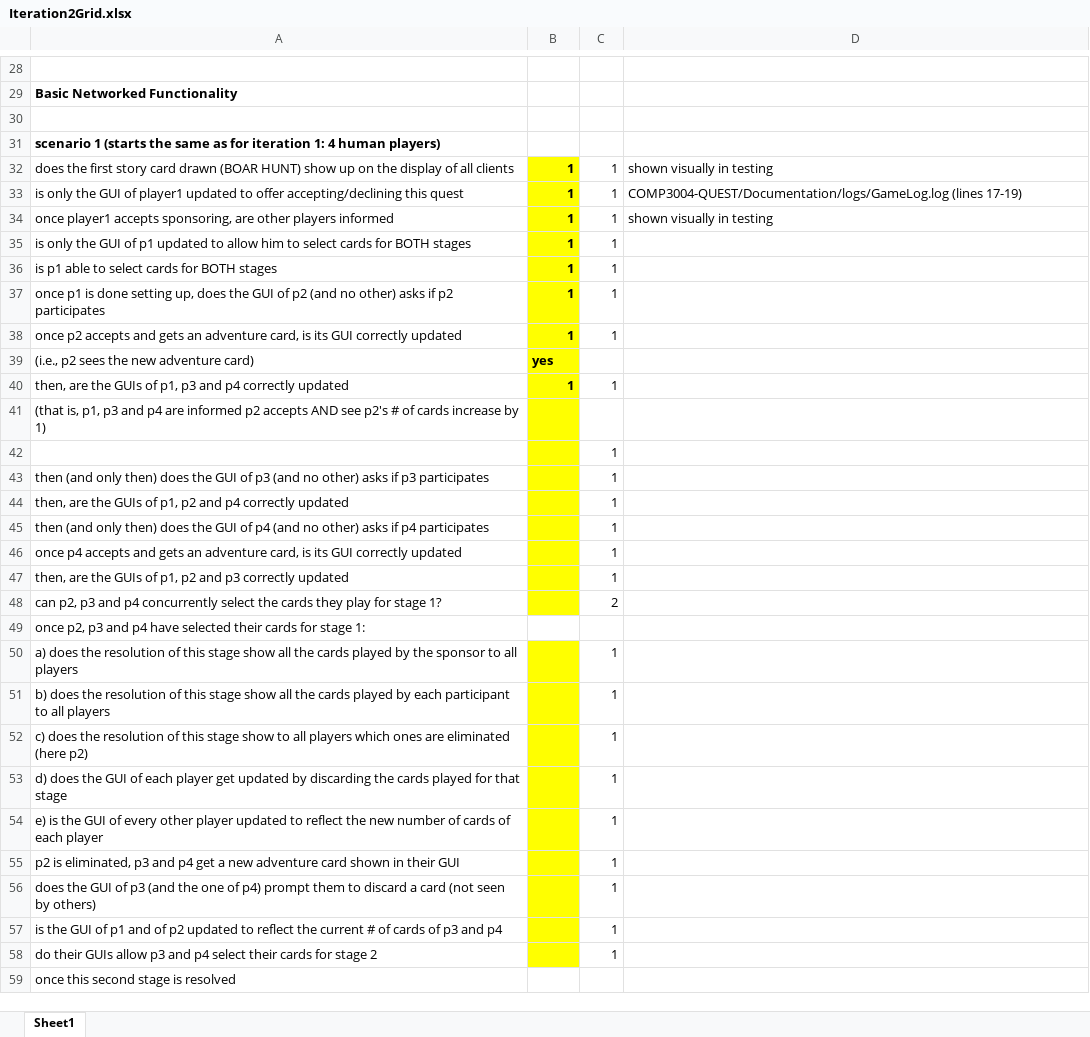
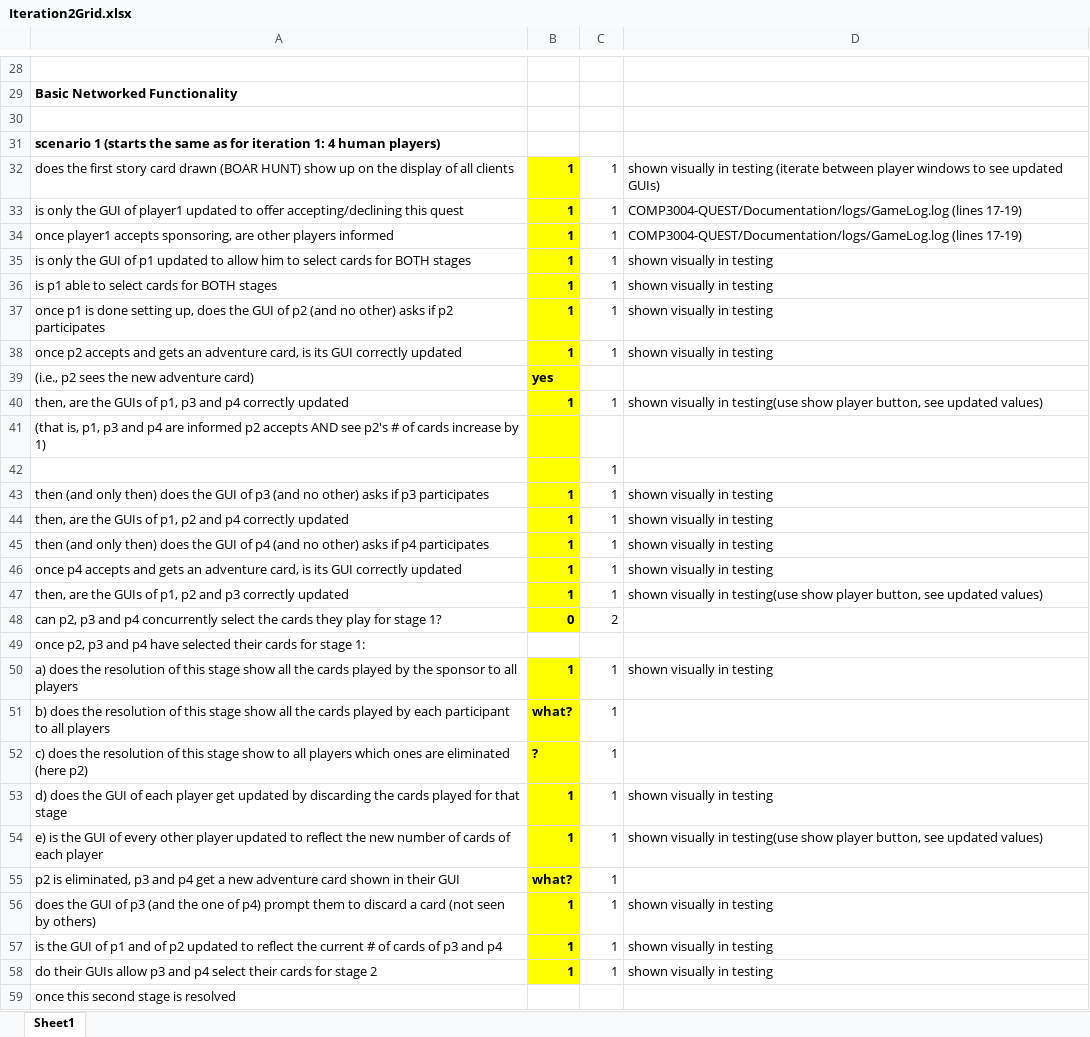
Before and after one commit to Tricktionary/Quest, an Excel workbook: Documentation/Iteration2Grid.xlsx, sheet Sheet1, drawn as a sheet; only a part is shown, gaps mark what is left out; values as stored, in another font and other column widths than the file's, no borders; the diff covers the shown part only; the diff names each change by its address in the sheet, - before the commit and + after, or states it on an @@ line.

```diff
--- a/Documentation/Iteration2Grid.xlsx (sheet Sheet1)
+++ b/Documentation/Iteration2Grid.xlsx (sheet Sheet1)
-D32: …in testing
+D32: …in testing (iterate between player windows to see updated GUIs)
-D34: shown visually in testing
+D34: COMP3004-QUEST/Documentation/logs/GameLog.log (lines 17-19)
-D35:D38: (empty)
+D35:D38: shown visually in testing
-D40: (empty)
+D40: shown visually in testing(use show player button, see updated values)
-B43:B47: (empty)
+B43:B47: 1
-D43:D46: (empty)
+D43:D46: shown visually in testing
-D47: (empty)
+D47: shown visually in testing(use show player button, see updated values)
-B48: (empty)
+B48: 0
-B50: (empty)
+B50: 1
-D50: (empty)
+D50: shown visually in testing
-B51: (empty)
+B51: what?
-B52: (empty)
+B52: ?
-B53:B54: (empty)
+B53:B54: 1
-D53: (empty)
+D53: shown visually in testing
-D54: (empty)
+D54: shown visually in testing(use show player button, see updated values)
-B55: (empty)
+B55: what?
-B56:B58: (empty)
+B56:B58: 1
-D56:D58: (empty)
+D56:D58: shown visually in testing
```
Also changed, not shown: 32 edited cells and cell formats elsewhere in this sheet, 2 other files.
